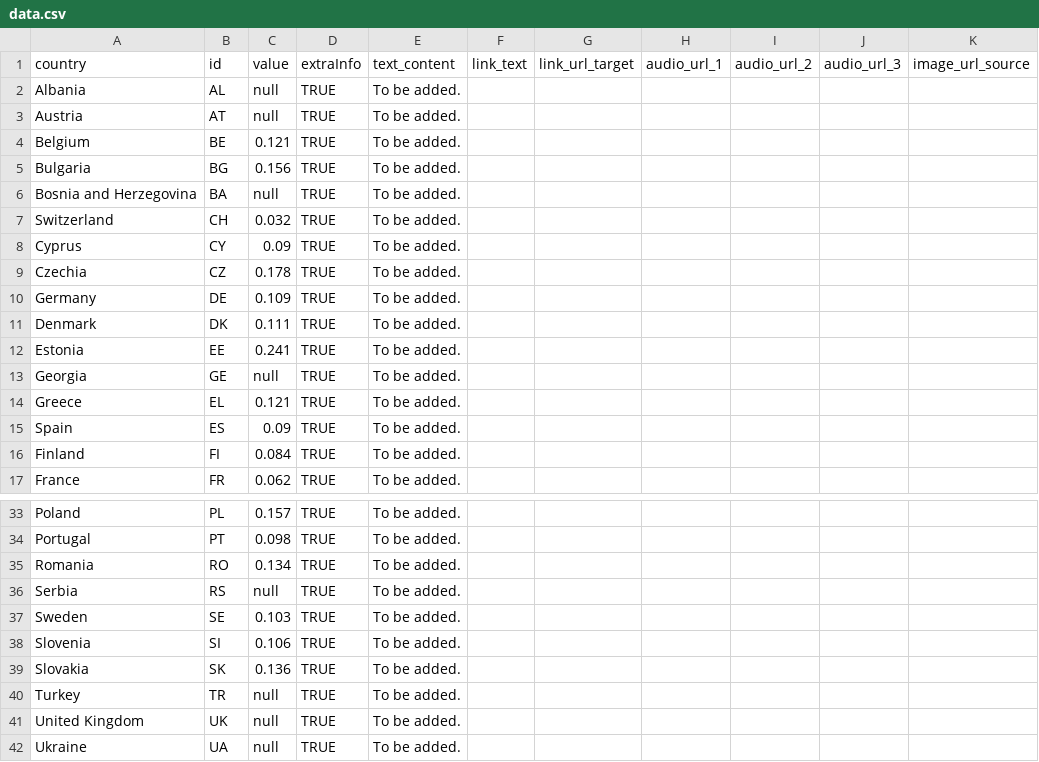
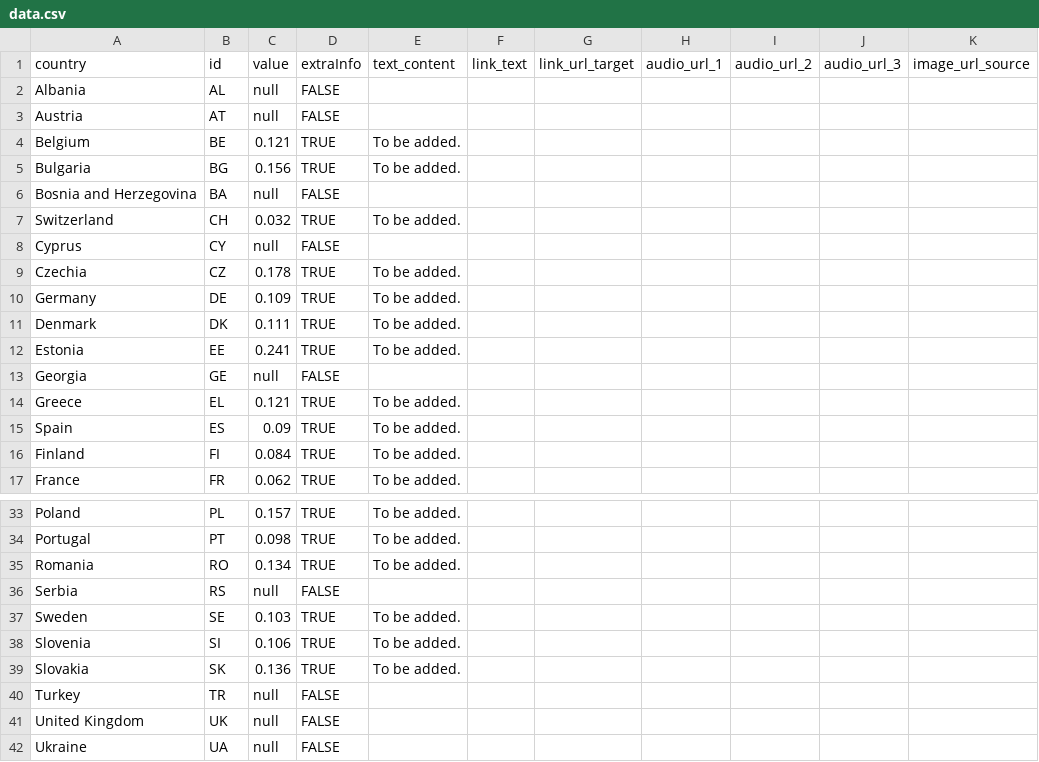
Before and after one commit to alsino/inflation-rate-september, a CSV file: static/data/thematic/data.csv, drawn as a sheet; only a part is shown, gaps mark what is left out; the diff covers the shown part only; the diff names each change by its address in the sheet, - before the commit and + after, or states it on an @@ line.

Commit message:
Update data.csv

```diff
--- a/static/data/thematic/data.csv
+++ b/static/data/thematic/data.csv
-D2:D3: TRUE
+D2:D3: FALSE
-E2:E3: To be added.
+E2:E3: (empty)
-D6: TRUE
+D6: FALSE
-E6: To be added.
+E6: (empty)
-C8: 0.09
+C8: null
-D8: TRUE
+D8: FALSE
-E8: To be added.
+E8: (empty)
-D13: TRUE
+D13: FALSE
-E13: To be added.
+E13: (empty)
-D36: TRUE
+D36: FALSE
-E36: To be added.
+E36: (empty)
-D40:D42: TRUE
+D40:D42: FALSE
-E40:E42: To be added.
+E40:E42: (empty)
```
Also changed, not shown: 6 edited cells elsewhere in this file.
